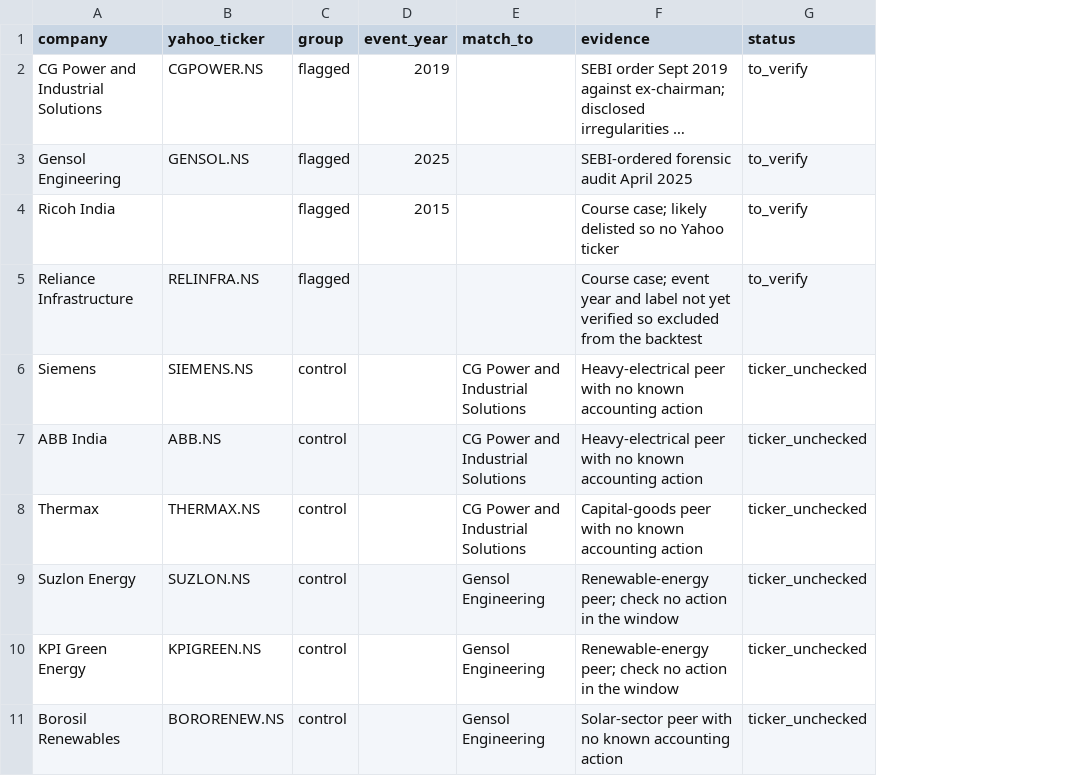
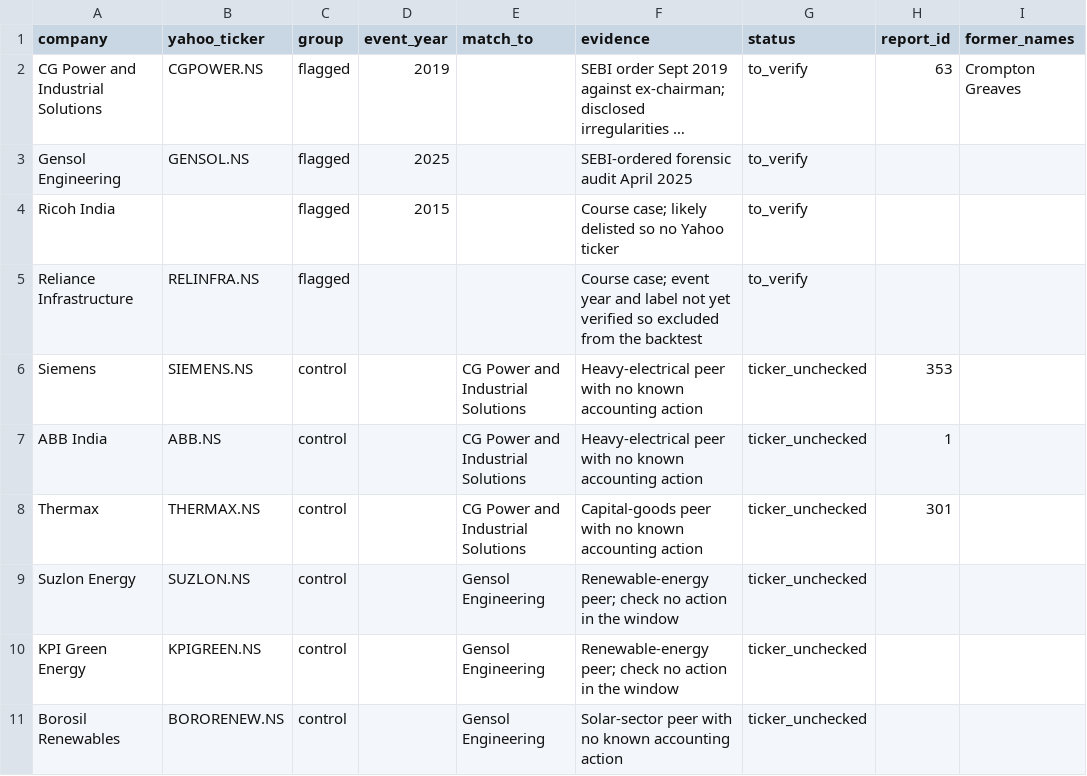
Before and after one commit to Aakash10867/Wai-fraud-radar, a CSV file: config/universe.csv, drawn as a sheet; long unchanged cells end in …; the diff names each change by its address in the sheet, - before the commit and + after, or states it on an @@ line.

```diff
--- a/config/universe.csv
+++ b/config/universe.csv
+column H (report_id), rows 2-8: 63 |  |  |  | 353 | 1 | 301
+column I (former_names), row 2: Crompton Greaves
```
Also changed, not shown: 8 other files.
